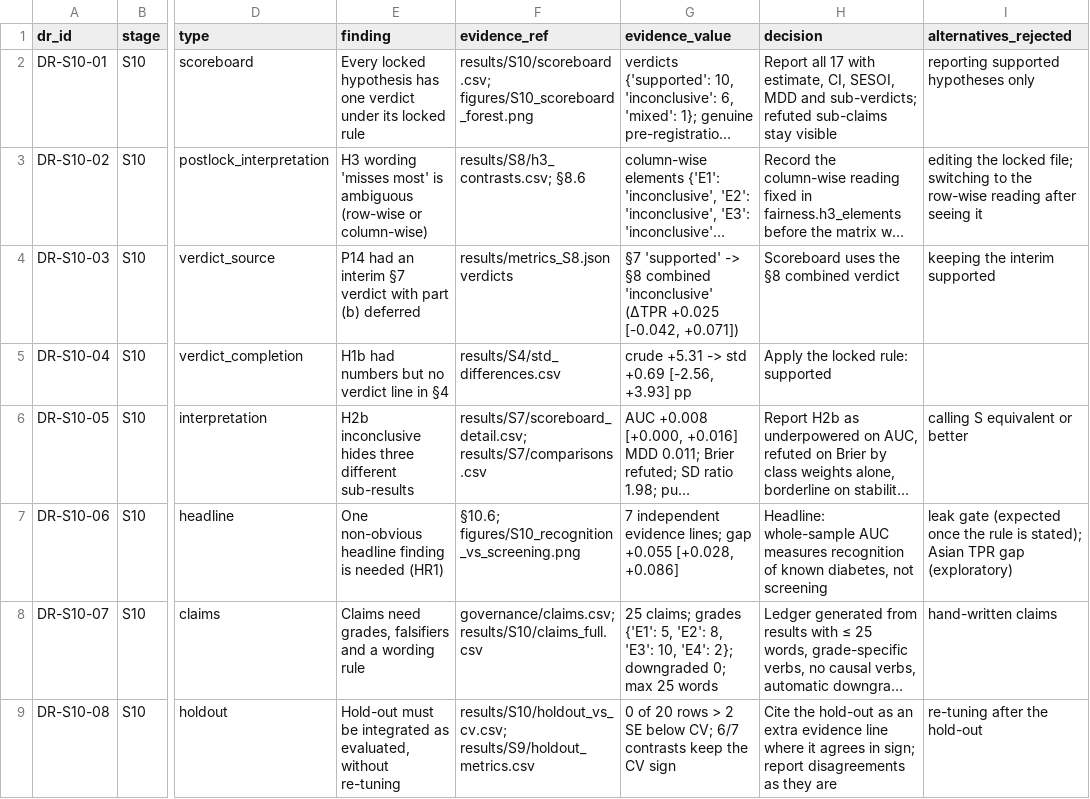
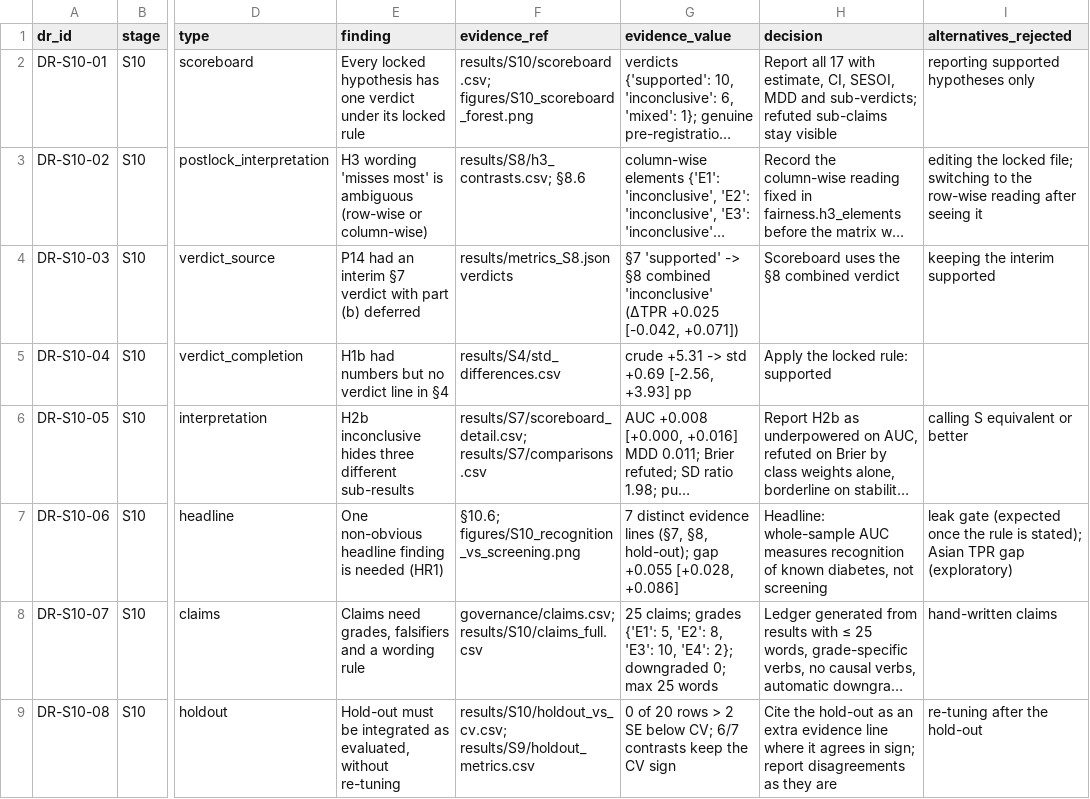
Before and after one commit to Wendystar0628/CA6003-Assignment, a CSV file: governance/register/S10.csv, drawn as a sheet; only a part is shown, gaps mark what is left out; long unchanged cells end in …; the diff names each change by its address in the sheet, - before the commit and + after, or states it on an @@ line.

```diff
--- a/governance/register/S10.csv
+++ b/governance/register/S10.csv
-G7 (evidence_value): 7 independent evidence lines; gap +0.055…
+G7 (evidence_value): 7 distinct evidence lines (§7, §8, hold-out); gap +0.055…
```
Also changed, not shown: 4 other files.
